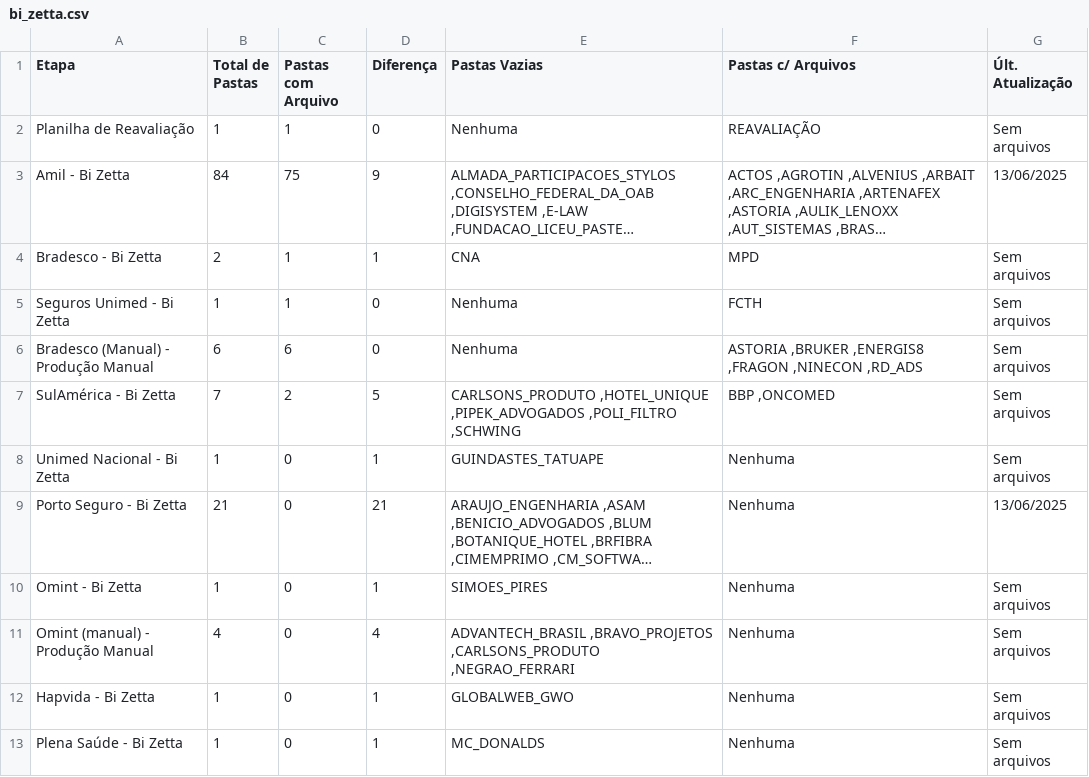
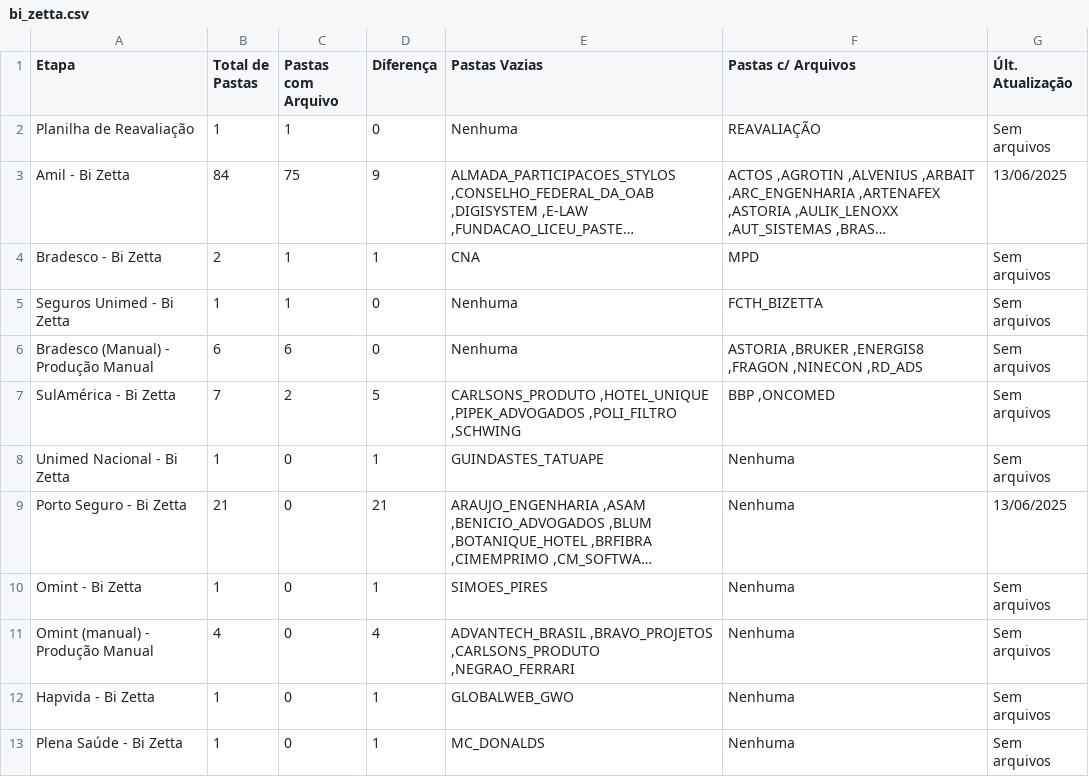
Before and after one commit to JotaBGjr/dashboard-sinistralidade, a CSV file: csv/bi_zetta.csv, drawn as a sheet; long unchanged cells end in …; the diff names each change by its address in the sheet, - before the commit and + after, or states it on an @@ line.

```diff
--- a/csv/bi_zetta.csv
+++ b/csv/bi_zetta.csv
-F5 (Pastas c/ Arquivos): FCTH
+F5 (Pastas c/ Arquivos): FCTH_BIZETTA
```
Also changed, not shown: csv/anexar_quiver.csv, csv/envio_relatorios.csv, 3 other files.
